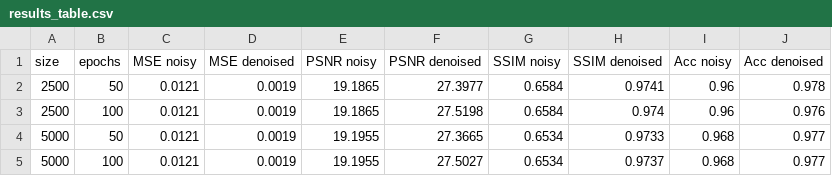
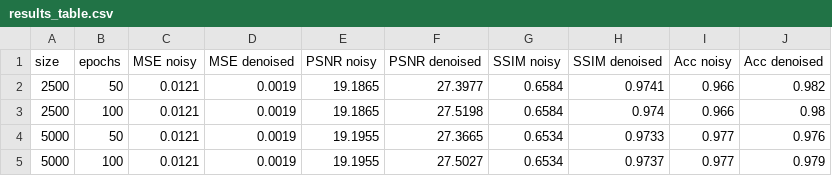
Before and after one commit to nyrosa/image-reconstruction-denoising-, a CSV file: results/results_table.csv, drawn as a sheet.

```diff
--- a/results/results_table.csv
+++ b/results/results_table.csv
@@ -1,5 +1,5 @@
 size,epochs,MSE noisy,MSE denoised,PSNR noisy,PSNR denoised,SSIM noisy,SSIM denoised,Acc noisy,Acc denoised
-2500,50,0.0121,0.0019,19.1865,27.3977,0.6584,0.9741,0.96,0.978
-2500,100,0.0121,0.0019,19.1865,27.5198,0.6584,0.974,0.96,0.976
-5000,50,0.0121,0.0019,19.1955,27.3665,0.6534,0.9733,0.968,0.977
-5000,100,0.0121,0.0019,19.1955,27.5027,0.6534,0.9737,0.968,0.977
+2500,50,0.0121,0.0019,19.1865,27.3977,0.6584,0.9741,0.966,0.982
+2500,100,0.0121,0.0019,19.1865,27.5198,0.6584,0.974,0.966,0.98
+5000,50,0.0121,0.0019,19.1955,27.3665,0.6534,0.9733,0.977,0.976
+5000,100,0.0121,0.0019,19.1955,27.5027,0.6534,0.9737,0.977,0.979
```
Also changed, not shown: 11 other files.
